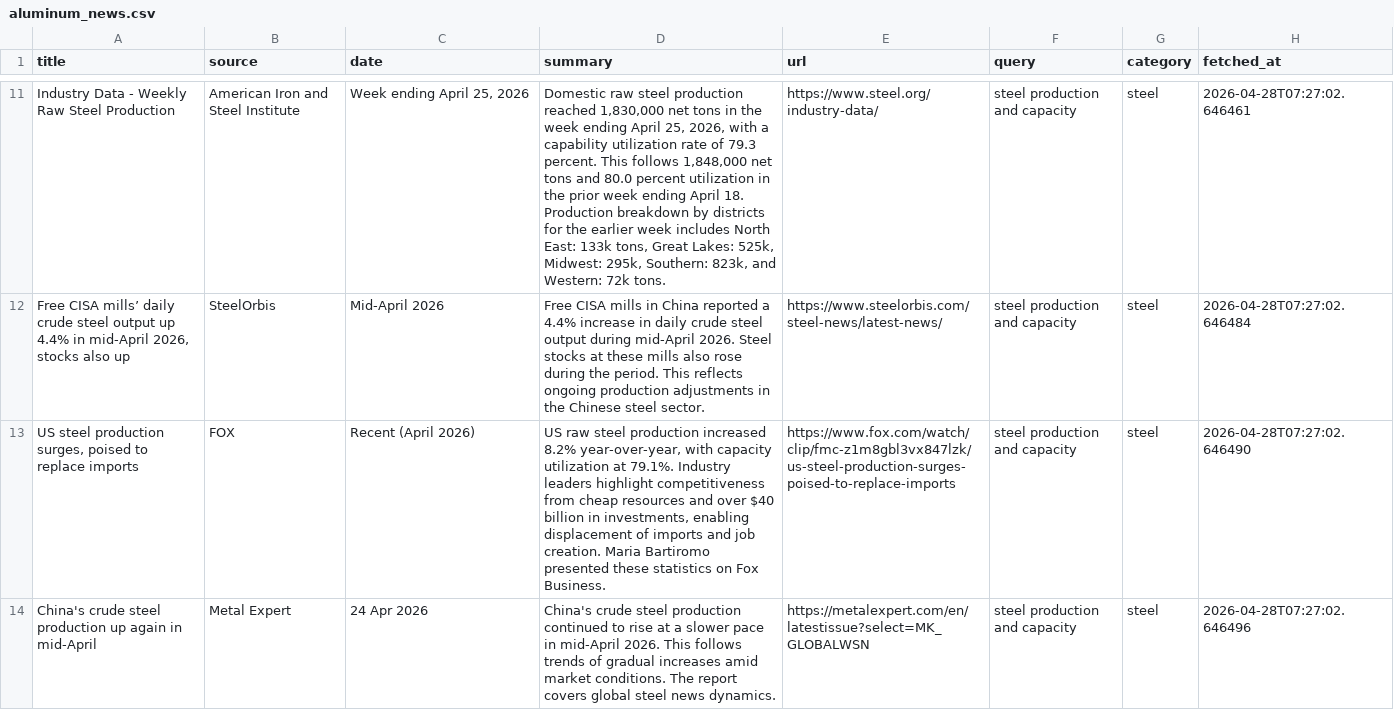
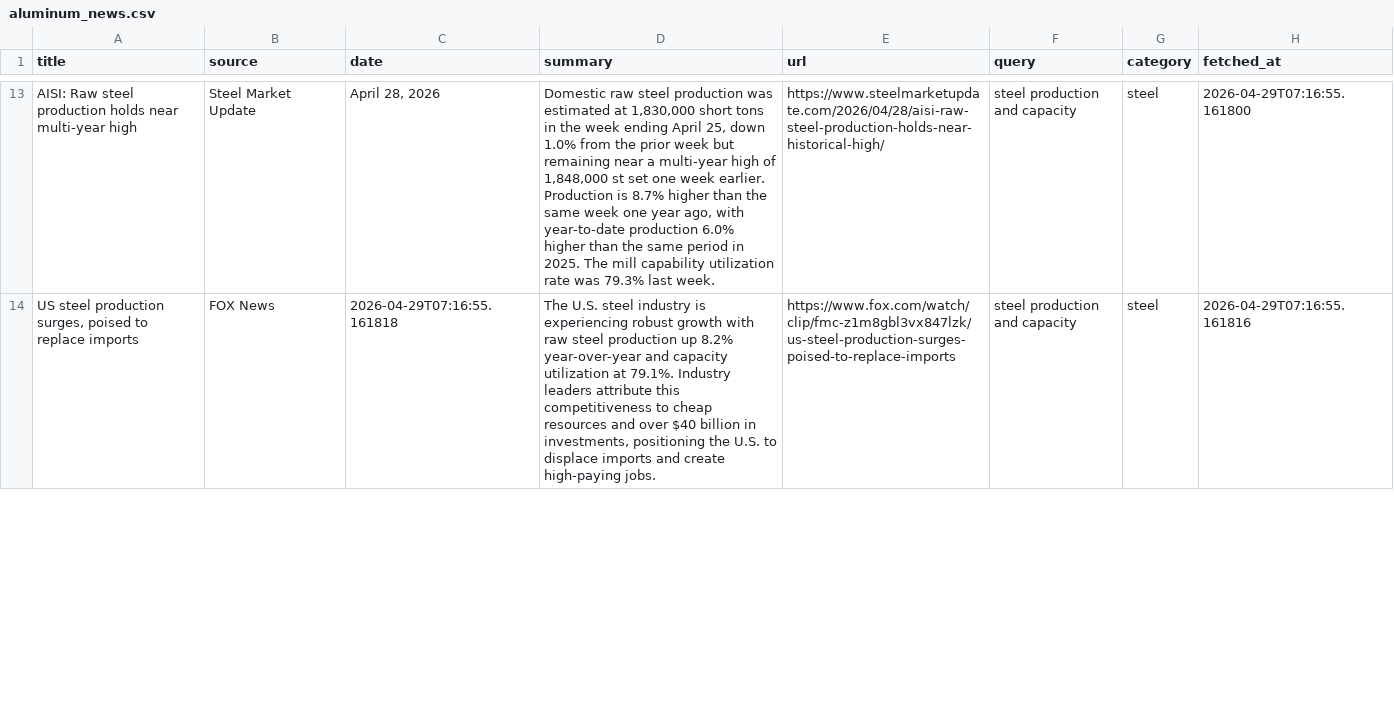
Before and after one commit to XrayFinanceDEV/aluminum-news-automation, a CSV file: data/aluminum_news.csv, drawn as a sheet; only a part is shown, gaps mark what is left out; removed rows and columns are numbered as before the commit, all else as after; the diff covers the shown part only; the diff names each change by its address in the sheet, - before the commit and + after, or states it on an @@ line.

```diff
--- a/data/aluminum_news.csv
+++ b/data/aluminum_news.csv
-A13 (title): Industry Data - Weekly Raw Steel Production
+A13 (title): AISI: Raw steel production holds near multi-year high
-B13 (source): American Iron and Steel Institute
+B13 (source): Steel Market Update
-C13 (date): Week ending April 25, 2026
+C13 (date): April 28, 2026
-D13 (summary): …steel production reached 1,830,000 net tons in the week ending April 25, 2026, with a capability utilization rate of 79.3 percent. This follows 1,848,000 net tons and 80.0 percent utilization in the prior week ending April 18. Production breakdown by districts for the earlier week includes North East: 133k tons, Great Lakes: 525k, Midwest: 295k, Southern: 823k, and Western: 72k tons.
+D13 (summary): …steel production was estimated at 1,830,000 short tons in the week ending April 25, down 1.0% from the prior week but remaining near a multi-year high of 1,848,000 st set one week earlier. Production is 8.7% higher than the same week one year ago, with year-to-date production 6.0% higher than the same period in 2025. The mill capability utilization rate was 79.3% last week.
-E13 (url): https://www.steel.org/industry-data/
+E13 (url): https://www.steelmarketupdate.com/2026/04/28/aisi-raw-steel-production-holds-near-historical-high/
-H13 (fetched_at): 2026-04-28T07:27:02.646461
+H13 (fetched_at): 2026-04-29T07:16:55.161800
-row 12: Free CISA mills’ daily crude steel output up 4.4% in mid-April 2026, stocks also up | SteelOrbis | Mid-April 2026 | Free CISA mills in China reported a 4.4% increase in daily crude steel output during mid-April 2026. Steel stocks at these mills also rose during the period. This reflects ongoing production adjustments in the Chinese steel sector. | https://www.steelorbis.com/steel-news/latest-news/ | steel production and capacity | steel | 2026-04-28T07:27:02.646484
-B14 (source): FOX
+B14 (source): FOX News
-C14 (date): Recent (April 2026)
+C14 (date): 2026-04-29T07:16:55.161818
-D14 (summary): US raw steel production increased 8.2% year-over-year, with capacity utilization at 79.1%. Industry leaders highlight competitiveness from cheap resources and over $40 billion in investments, enabling displacement of imports and job creation. Maria Bartiromo presented these statistics on Fox Business.
+D14 (summary): The U.S. steel industry is experiencing robust growth with raw steel production up 8.2% year-over-year and capacity utilization at 79.1%. Industry leaders attribute this competitiveness to cheap resources and over $40 billion in investments, positioning the U.S. to displace imports and create high-paying jobs.
-H14 (fetched_at): 2026-04-28T07:27:02.646490
+H14 (fetched_at): 2026-04-29T07:16:55.161816
-row 14: China's crude steel production up again in mid-April | Metal Expert | 24 Apr 2026 | China's crude steel production continued to rise at a slower pace in mid-April 2026. This follows trends of gradual increases amid market conditions. The report covers global steel news dynamics. | https://metalexpert.com/en/latestissue?select=MK_GLOBALWSN | steel production and capacity | steel | 2026-04-28T07:27:02.646496
```
Also changed, not shown: 7 added rows, 6 removed rows and 38 edited cells elsewhere in this file, 1 other file.
